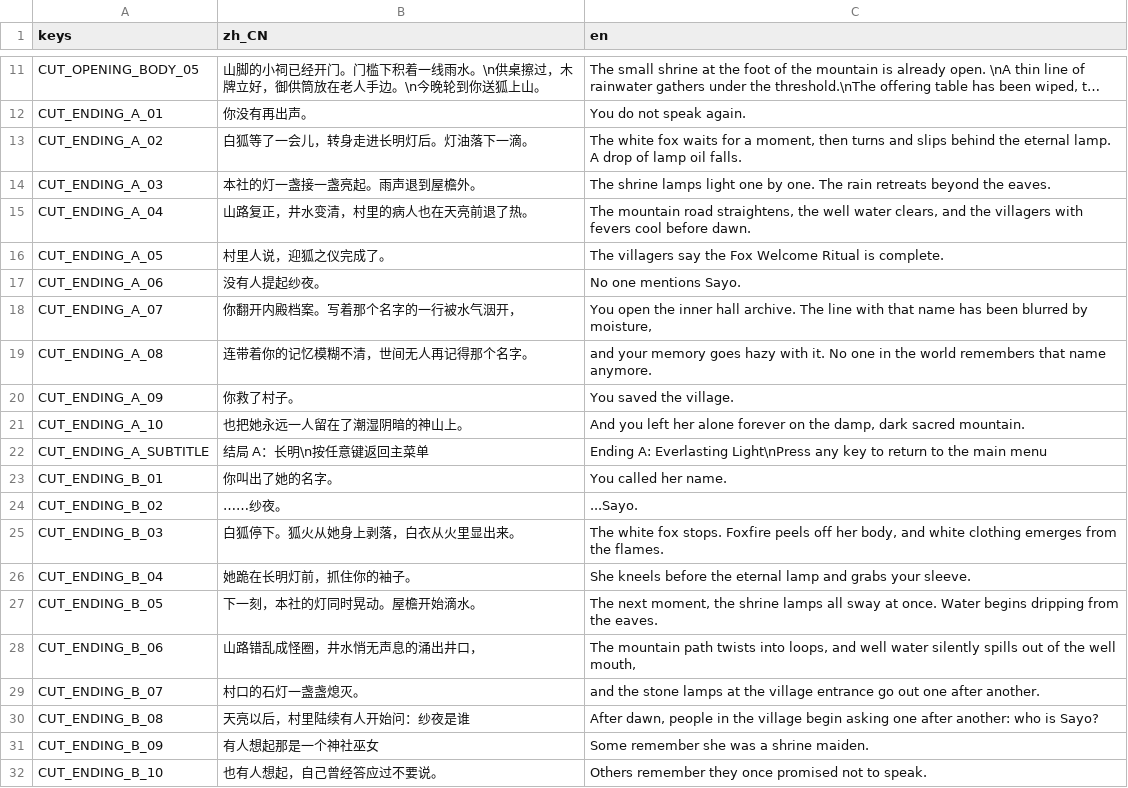
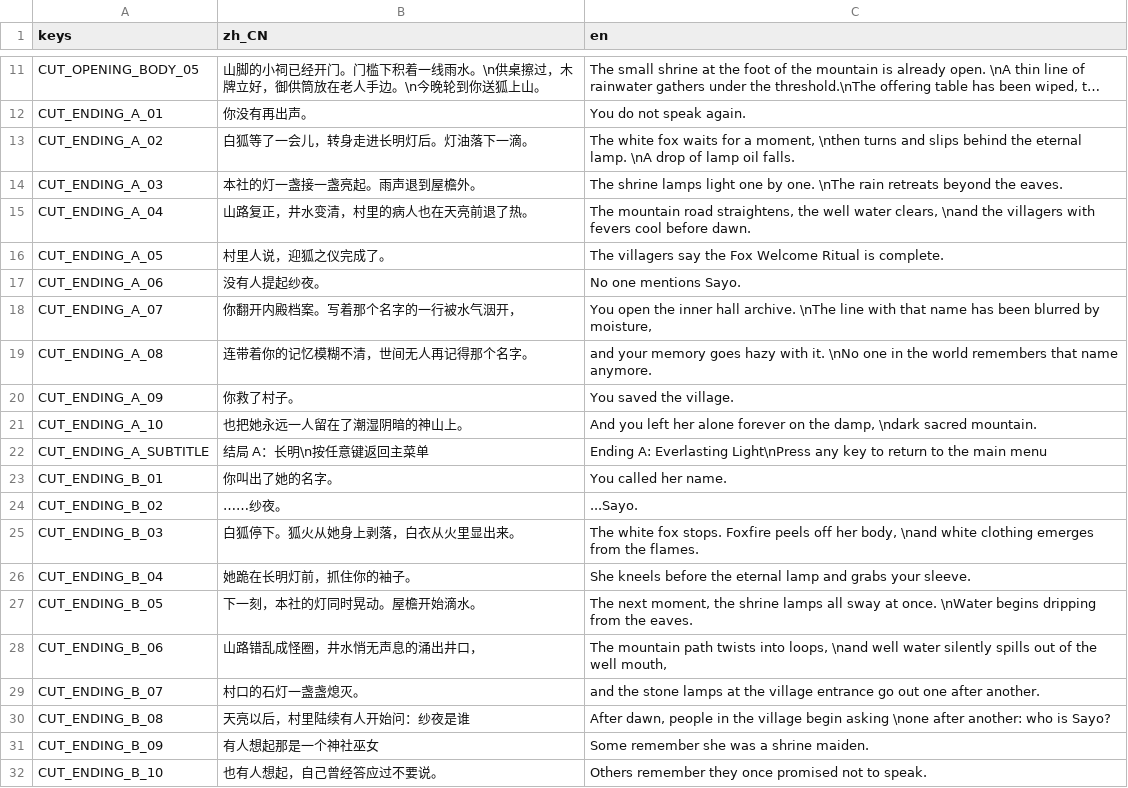
Before and after one commit to txxxxz/Song-hu, a CSV file: i18n/cutscenes.csv, drawn as a sheet; only a part is shown, gaps mark what is left out; long unchanged cells end in ….

Commit message:
Refactor localization and UI elements
- Updated cutscenes and dialogs translations for improved clarity and consistency.
- Adjusted line breaks in English translations for better readability.
- Enhanced UI prompts and interaction hints for better user experience.
- Fixed positioning and sizing of interact prompts in player scene.
- Updated scene files to ensure proper resource linking and functionality.

```diff
--- a/i18n/cutscenes.csv
+++ b/i18n/cutscenes.csv
@@ -12,11 +12,11 @@ keys,zh_CN,en
 "CUT_ENDING_A_01","你没有再出声。","You do not speak again."
-"CUT_ENDING_A_02","白狐等了一会儿，转身走进长明灯后。灯油落下一滴。","The white fox waits for a moment, then turns and slips behind the eternal lamp. A drop of lamp oil falls."
-"CUT_ENDING_A_03","本社的灯一盏接一盏亮起。雨声退到屋檐外。","The shrine lamps light one by one. The rain retreats beyond the eaves."
-"CUT_ENDING_A_04","山路复正，井水变清，村里的病人也在天亮前退了热。","The mountain road straightens, the well water clears, and the villagers with fevers cool before dawn."
+"CUT_ENDING_A_02","白狐等了一会儿，转身走进长明灯后。灯油落下一滴。","The white fox waits for a moment, \nthen turns and slips behind the eternal lamp. \nA drop of lamp oil falls."
+"CUT_ENDING_A_03","本社的灯一盏接一盏亮起。雨声退到屋檐外。","The shrine lamps light one by one. \nThe rain retreats beyond the eaves."
+"CUT_ENDING_A_04","山路复正，井水变清，村里的病人也在天亮前退了热。","The mountain road straightens, the well water clears, \nand the villagers with fevers cool before dawn."
 "CUT_ENDING_A_05","村里人说，迎狐之仪完成了。","The villagers say the Fox Welcome Ritual is complete."
 "CUT_ENDING_A_06","没有人提起纱夜。","No one mentions Sayo."
-"CUT_ENDING_A_07","你翻开内殿档案。写着那个名字的一行被水气洇开，","You open the inner hall archive. The line with that name has been blurred by moisture,"
-"CUT_ENDING_A_08","连带着你的记忆模糊不清，世间无人再记得那个名字。","and your memory goes hazy with it. No one in the world remembers that name anymore."
+"CUT_ENDING_A_07","你翻开内殿档案。写着那个名字的一行被水气洇开，","You open the inner hall archive. \nThe line with that name has been blurred by moisture,"
+"CUT_ENDING_A_08","连带着你的记忆模糊不清，世间无人再记得那个名字。","and your memory goes hazy with it. \nNo one in the world remembers that name anymore."
 "CUT_ENDING_A_09","你救了村子。","You saved the village."
-"CUT_ENDING_A_10","也把她永远一人留在了潮湿阴暗的神山上。","And you left her alone forever on the damp, dark sacred mountain."
+"CUT_ENDING_A_10","也把她永远一人留在了潮湿阴暗的神山上。","And you left her alone forever on the damp, \ndark sacred mountain."
 "CUT_ENDING_A_SUBTITLE","结局 A：长明\n按任意键返回主菜单","Ending A: Everlasting Light\nPress any key to return to the main menu"
@@ -24,8 +24,8 @@ keys,zh_CN,en
 "CUT_ENDING_B_02","……纱夜。","...Sayo."
-"CUT_ENDING_B_03","白狐停下。狐火从她身上剥落，白衣从火里显出来。","The white fox stops. Foxfire peels off her body, and white clothing emerges from the flames."
+"CUT_ENDING_B_03","白狐停下。狐火从她身上剥落，白衣从火里显出来。","The white fox stops. Foxfire peels off her body, \nand white clothing emerges from the flames."
 "CUT_ENDING_B_04","她跪在长明灯前，抓住你的袖子。","She kneels before the eternal lamp and grabs your sleeve."
-"CUT_ENDING_B_05","下一刻，本社的灯同时晃动。屋檐开始滴水。","The next moment, the shrine lamps all sway at once. Water begins dripping from the eaves."
-"CUT_ENDING_B_06","山路错乱成怪圈，井水悄无声息的涌出井口，","The mountain path twists into loops, and well water silently spills out of the well mouth,"
+"CUT_ENDING_B_05","下一刻，本社的灯同时晃动。屋檐开始滴水。","The next moment, the shrine lamps all sway at once. \nWater begins dripping from the eaves."
+"CUT_ENDING_B_06","山路错乱成怪圈，井水悄无声息的涌出井口，","The mountain path twists into loops, \nand well water silently spills out of the well mouth,"
 "CUT_ENDING_B_07","村口的石灯一盏盏熄灭。","and the stone lamps at the village entrance go out one after another."
-"CUT_ENDING_B_08","天亮以后，村里陆续有人开始问：纱夜是谁","After dawn, people in the village begin asking one after another: who is Sayo?"
+"CUT_ENDING_B_08","天亮以后，村里陆续有人开始问：纱夜是谁","After dawn, people in the village begin asking \none after another: who is Sayo?"
 "CUT_ENDING_B_09","有人想起那是一个神社巫女","Some remember she was a shrine maiden."
```
Also changed, not shown: i18n/dialogs.csv, i18n/ui.csv, 15 other files.
